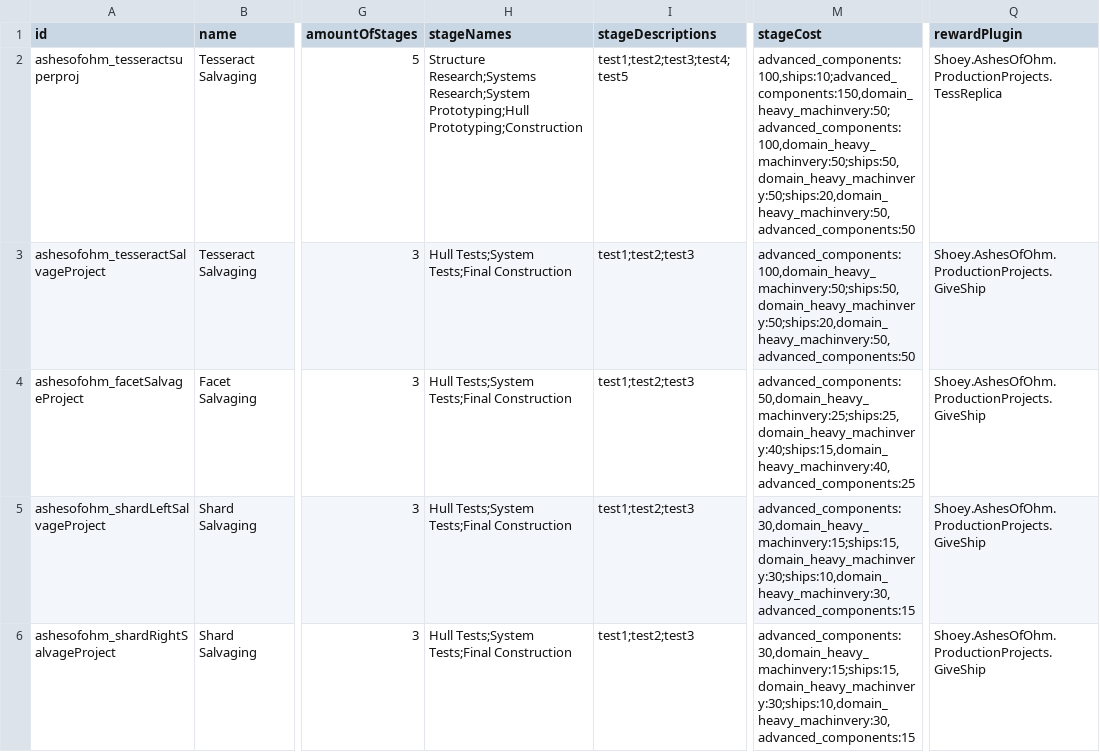
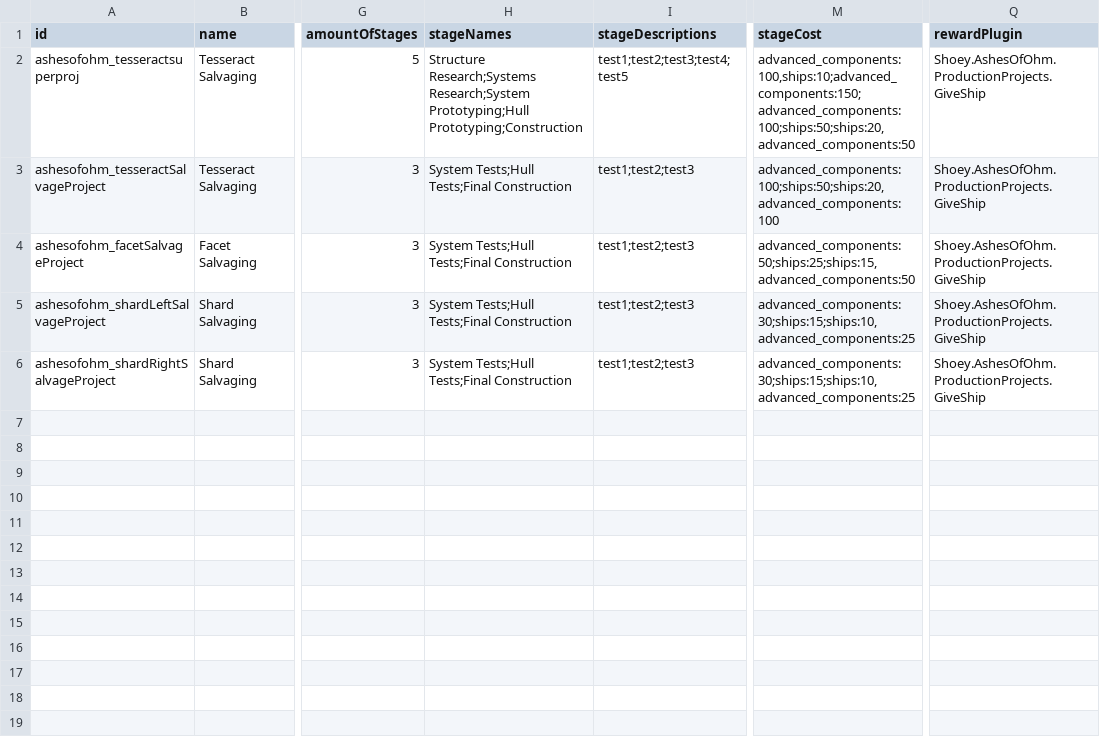
Before and after one commit to MildlyFootwear/starsector-AshesOfOhm, a CSV file: data/campaign/aotd_production_projects.csv, drawn as a sheet; only a part is shown, gaps mark what is left out; the diff names each change by its address in the sheet, - before the commit and + after, or states it on an @@ line.

```diff
--- a/data/campaign/aotd_production_projects.csv
+++ b/data/campaign/aotd_production_projects.csv
-M2 (stageCost): advanced_components:100,ships:10;advanced_components:150,domain_heavy_machinvery:50;advanced_components:100,domain_heavy_machinvery:50;ships:50,domain_heavy_machinvery:50;ships:20,domain_heavy_machinvery:50,advanced_components:50
+M2 (stageCost): advanced_components:100,ships:10;advanced_components:150;advanced_components:100;ships:50;ships:20,advanced_components:50
-Q2 (rewardPlugin): Shoey.AshesOfOhm.ProductionProjects.TessReplica
+Q2 (rewardPlugin): Shoey.AshesOfOhm.ProductionProjects.GiveShip
-H3:H6 (stageNames): Hull Tests;System Tests;Final Construction
+H3:H6 (stageNames): System Tests;Hull Tests;Final Construction
-M3 (stageCost): advanced_components:100,domain_heavy_machinvery:50;ships:50,domain_heavy_machinvery:50;ships:20,domain_heavy_machinvery:50,advanced_components:50
+M3 (stageCost): advanced_components:100;ships:50;ships:20,advanced_components:100
-M4 (stageCost): advanced_components:50,domain_heavy_machinvery:25;ships:25,domain_heavy_machinvery:40;ships:15,domain_heavy_machinvery:40,advanced_components:25
+M4 (stageCost): advanced_components:50;ships:25;ships:15,advanced_components:50
-M5:M6 (stageCost): advanced_components:30,domain_heavy_machinvery:15;ships:15,domain_heavy_machinvery:30;ships:10,domain_heavy_machinvery:30,advanced_components:15
+M5:M6 (stageCost): advanced_components:30;ships:15;ships:10,advanced_components:25
```
Also changed, not shown: data/campaign/rules.csv, 7 other files.
